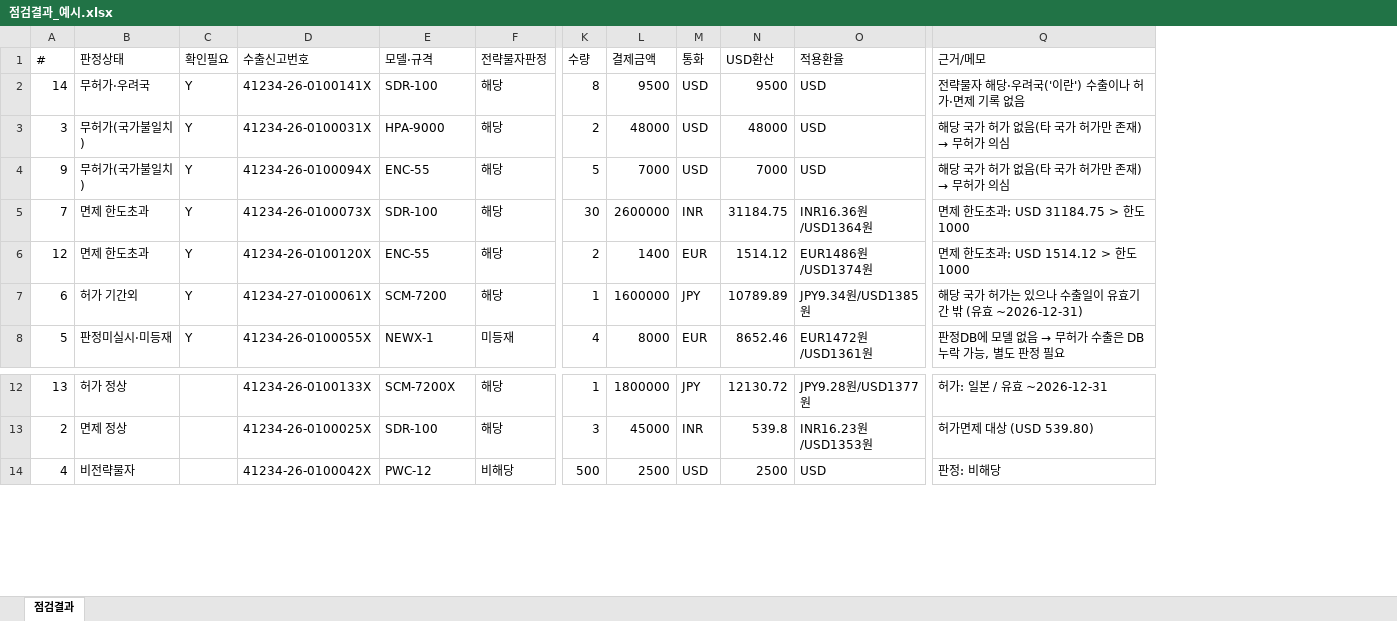
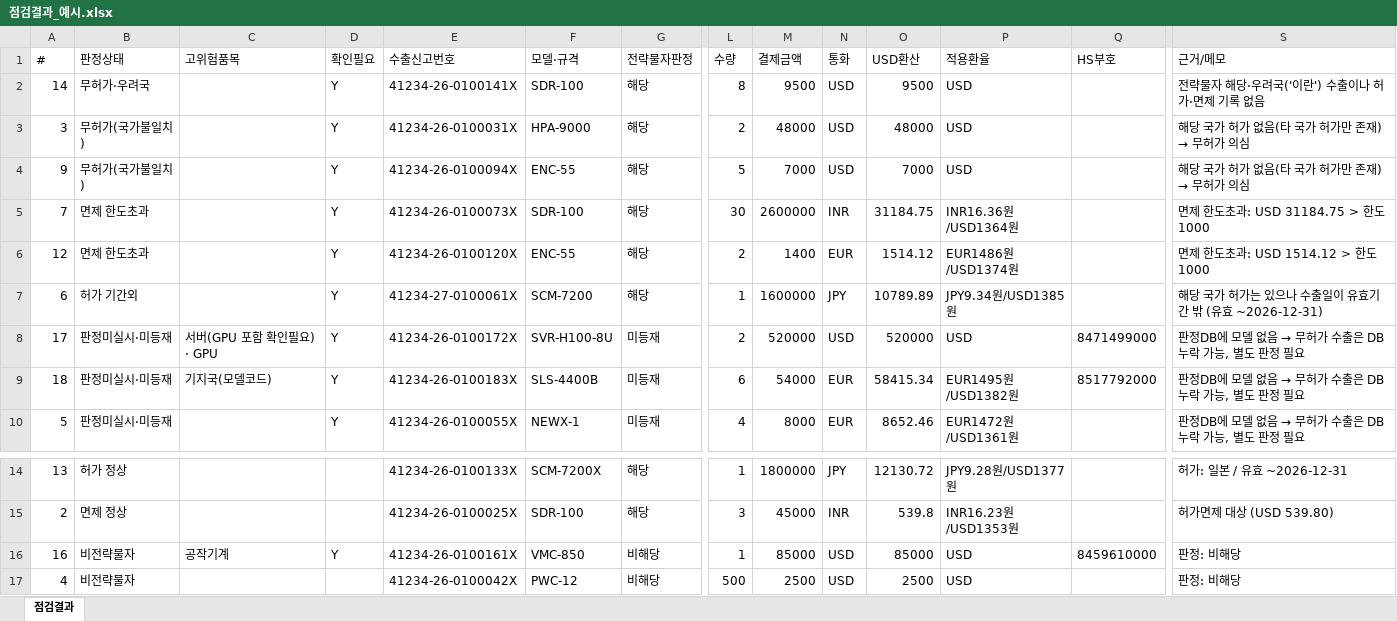
Before and after one commit to jinhsong/self-check, an Excel workbook: samples/점검결과_예시.xlsx, sheet 점검결과, drawn as a sheet; only a part is shown, gaps mark what is left out; values as stored, in another font and other column widths than the file's, no borders; rows hold the shown columns only; the diff names each change by its address in the sheet, - before the commit and + after, or states it on an @@ line.

```diff
--- a/samples/점검결과_예시.xlsx (sheet 점검결과)
+++ b/samples/점검결과_예시.xlsx (sheet 점검결과)
+column C (고위험품목), empty
+column Q (HS부호), empty
+row 8: 17 | 판정미실시·미등재 | 서버(GPU 포함 확인필요) · GPU | Y | 41234-26-0100172X | SVR-H100-8U | 미등재 | 2 | 520000 | USD | 520000 | USD | 8471499000 | 판정DB에 모델 없음 → 무허가 수출은 DB 누락 가능, 별도 판정 필요
+row 9: 18 | 판정미실시·미등재 | 기지국(모델코드) | Y | 41234-26-0100183X | SLS-4400B | 미등재 | 6 | 54000 | EUR | 58415.34 | EUR1495원/USD1382원 | 8517792000 | 판정DB에 모델 없음 → 무허가 수출은 DB 누락 가능, 별도 판정 필요
+row 16: 16 | 비전략물자 | 공작기계 | Y | 41234-26-0100161X | VMC-850 | 비해당 | 1 | 85000 | USD | 85000 | USD | 8459610000 | 판정: 비해당
```
Also changed, not shown: samples/수출신고내역_2026.xlsx, samples/전략물자_판정DB.xlsx, 4 other files.
